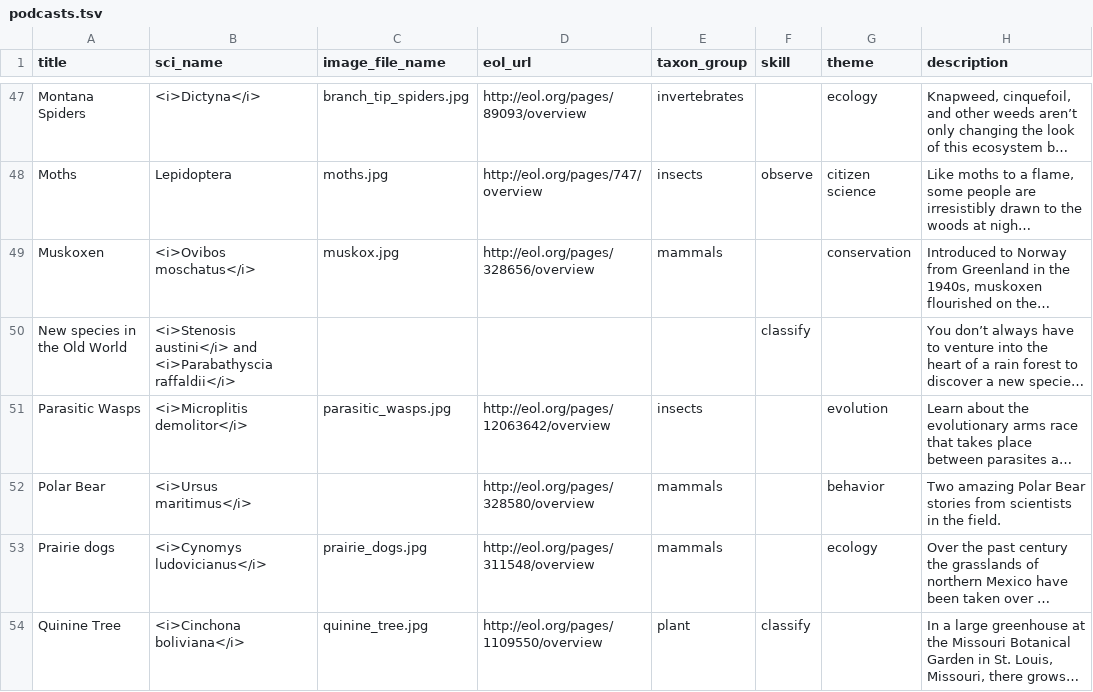
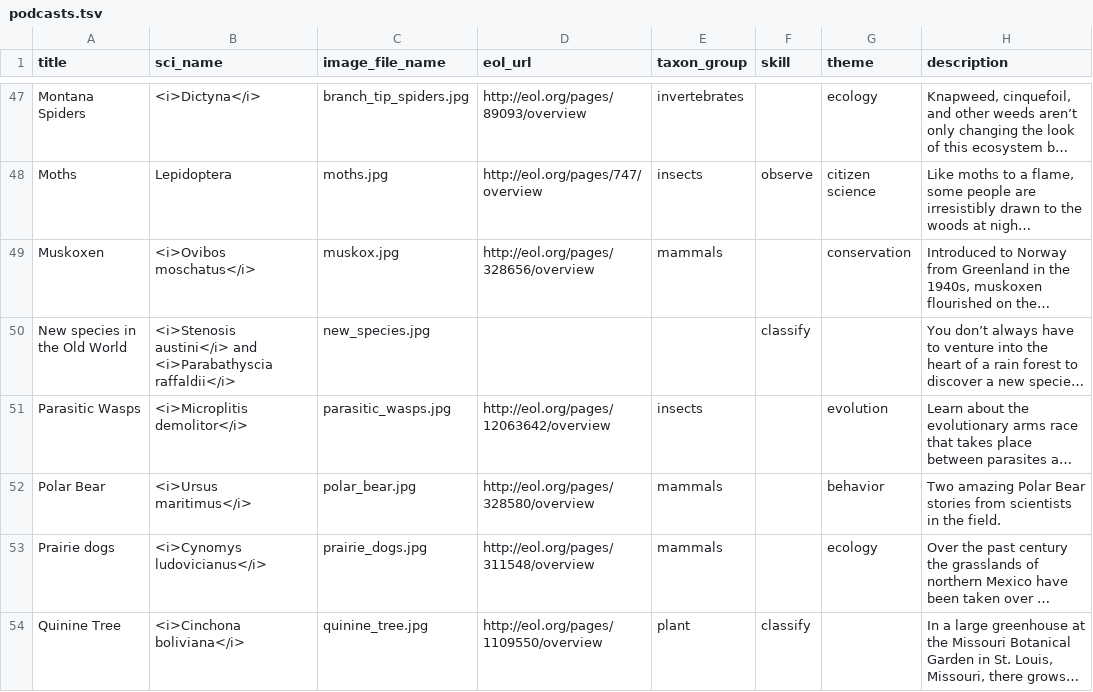
Before and after one commit to EOL/eddev, a TSV file: db/seed_data/podcasts.tsv, drawn as a sheet; only a part is shown, gaps mark what is left out; long unchanged cells end in …; the diff covers the shown part only; the diff names each change by its address in the sheet, - before the commit and + after, or states it on an @@ line.

```diff
--- a/db/seed_data/podcasts.tsv
+++ b/db/seed_data/podcasts.tsv
-C50 (image_file_name): (empty)
+C50 (image_file_name): new_species.jpg
-C52 (image_file_name): (empty)
+C52 (image_file_name): polar_bear.jpg
```
Also changed, not shown: 6 edited cells elsewhere in this file, 4 other files.
